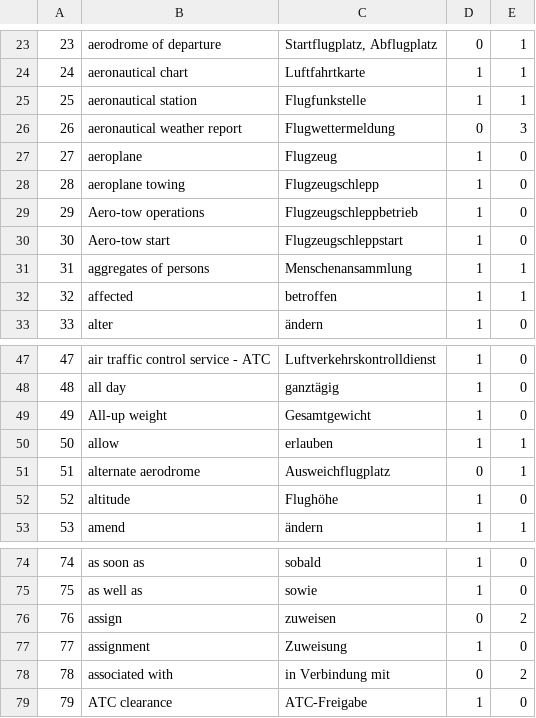
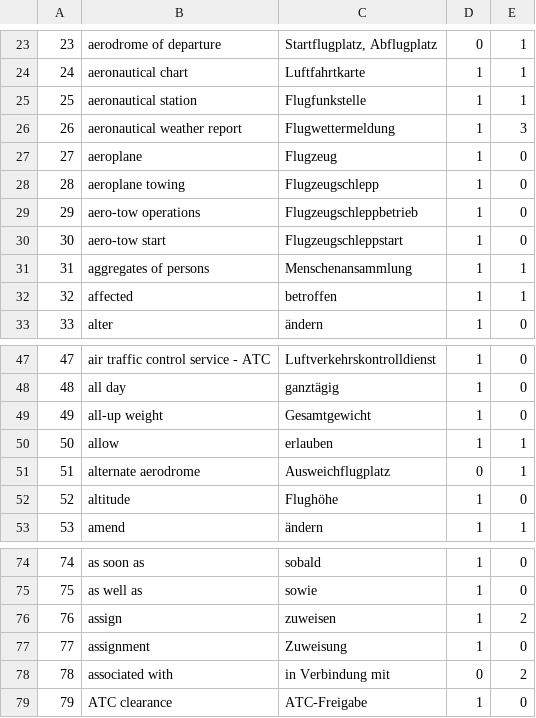
Before and after one commit to CHeuberger/BZF, a CSV file: words.csv, drawn as a sheet; only a part is shown, gaps mark what is left out; the diff covers the shown part only.

```diff
--- a/words.csv
+++ b/words.csv
@@ -25,7 +25,7 @@
 25;aeronautical station;Flugfunkstelle;1;1
-26;aeronautical weather report;Flugwettermeldung;0;3
+26;aeronautical weather report;Flugwettermeldung;1;3
 27;aeroplane;Flugzeug;1;0
 28;aeroplane towing;Flugzeugschlepp;1;0
-29;Aero-tow operations;Flugzeugschleppbetrieb;1;0
-30;Aero-tow start;Flugzeugschleppstart;1;0
+29;aero-tow operations;Flugzeugschleppbetrieb;1;0
+30;aero-tow start;Flugzeugschleppstart;1;0
 31;aggregates of persons;Menschenansammlung;1;1
@@ -48,3 +48,3 @@
 48;all day;ganztägig;1;0
-49;All-up weight;Gesamtgewicht;1;0
+49;all-up weight;Gesamtgewicht;1;0
 50;allow;erlauben;1;1
@@ -75,3 +75,3 @@
 75;as well as;sowie;1;0
-76;assign;zuweisen;0;2
+76;assign;zuweisen;1;2
 77;assignment;Zuweisung;1;0
```
Also changed, not shown: 35 added rows elsewhere in this file, 3 other files.
